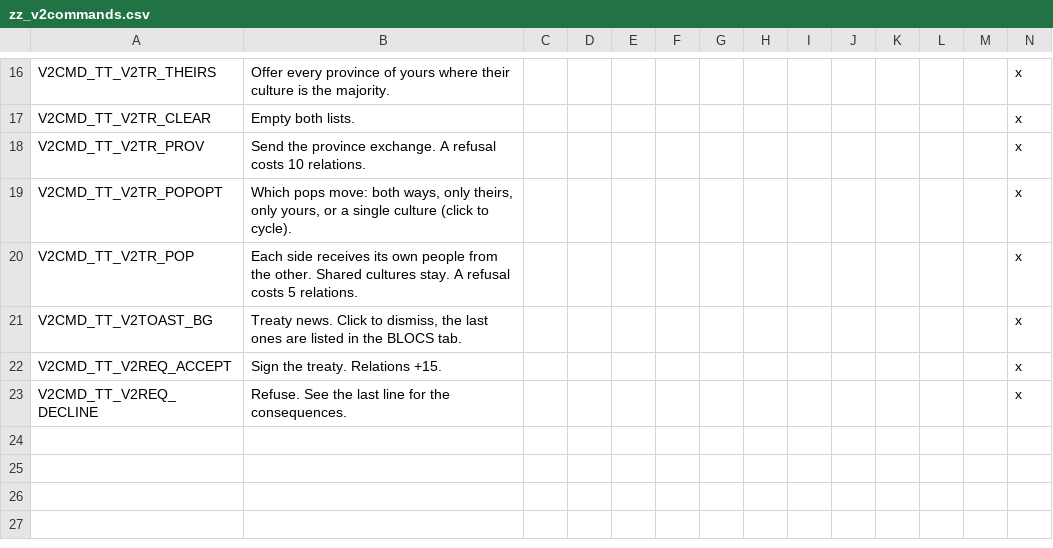
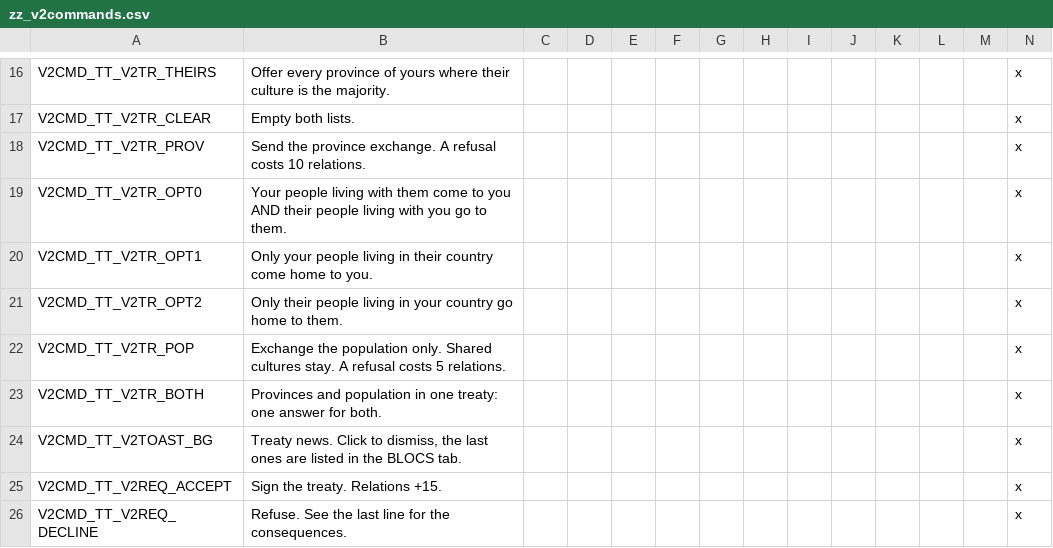
Before and after one commit to Gashparz/victoria-2.5, a CSV file: localisation/zz_v2commands.csv, drawn as a sheet; only a part is shown, gaps mark what is left out.

Commit message:
Close the diplomacy screen with the game's own close handler; treaty window: step hint, population direction buttons, Propose both

```diff
--- a/localisation/zz_v2commands.csv
+++ b/localisation/zz_v2commands.csv
@@ -18,4 +18,7 @@ V2CMD_TT_V2TR_CLEAR;Empty both lists.;;;;;;;;;;;;x
 V2CMD_TT_V2TR_PROV;Send the province exchange. A refusal costs 10 relations.;;;;;;;;;;;;x
-V2CMD_TT_V2TR_POPOPT;Which pops move: both ways, only theirs, only yours, or a single culture (click to cycle).;;;;;;;;;;;;x
-V2CMD_TT_V2TR_POP;Each side receives its own people from the other. Shared cultures stay. A refusal costs 5 relations.;;;;;;;;;;;;x
+V2CMD_TT_V2TR_OPT0;Your people living with them come to you AND their people living with you go to them.;;;;;;;;;;;;x
+V2CMD_TT_V2TR_OPT1;Only your people living in their country come home to you.;;;;;;;;;;;;x
+V2CMD_TT_V2TR_OPT2;Only their people living in your country go home to them.;;;;;;;;;;;;x
+V2CMD_TT_V2TR_POP;Exchange the population only. Shared cultures stay. A refusal costs 5 relations.;;;;;;;;;;;;x
+V2CMD_TT_V2TR_BOTH;Provinces and population in one treaty: one answer for both.;;;;;;;;;;;;x
 V2CMD_TT_V2TOAST_BG;Treaty news. Click to dismiss, the last ones are listed in the BLOCS tab.;;;;;;;;;;;;x
```
Also changed, not shown: 4 other files.
